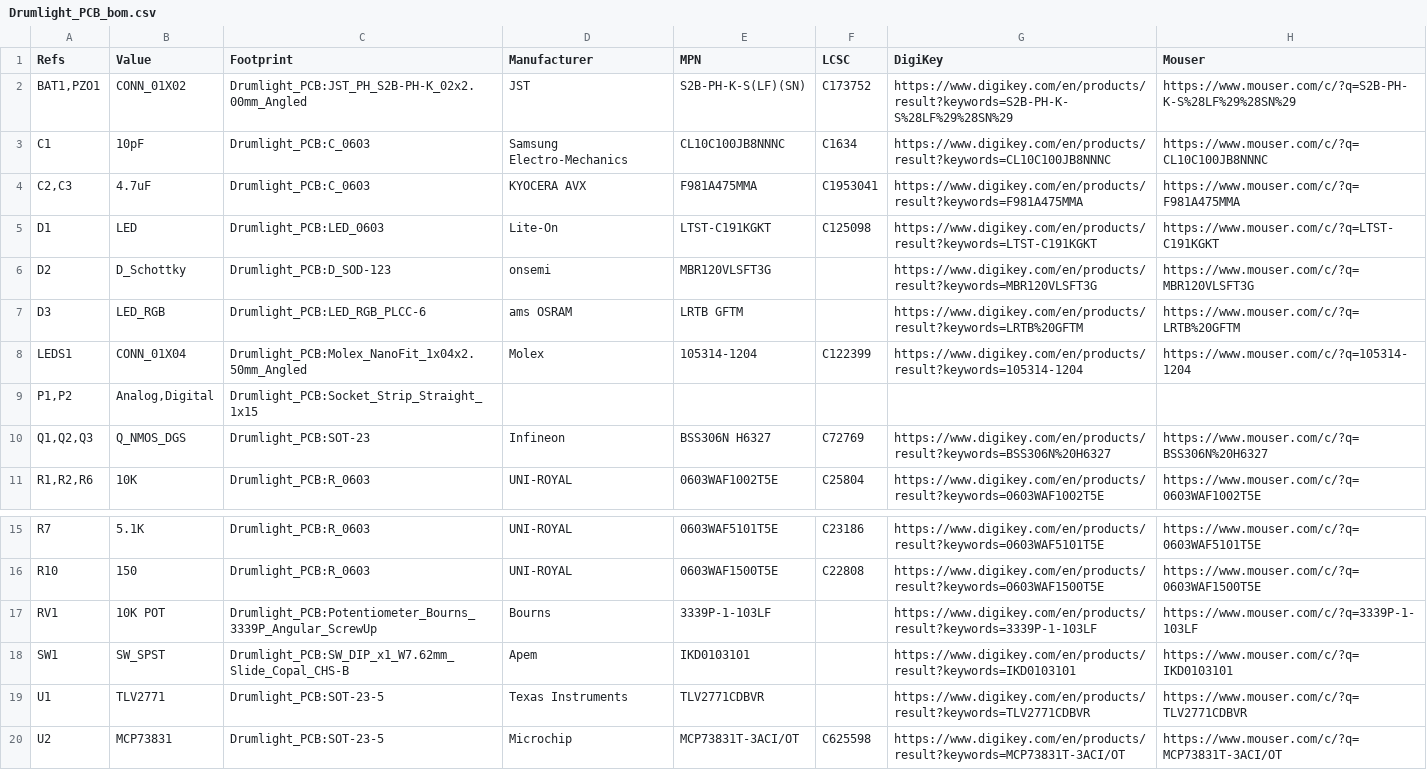
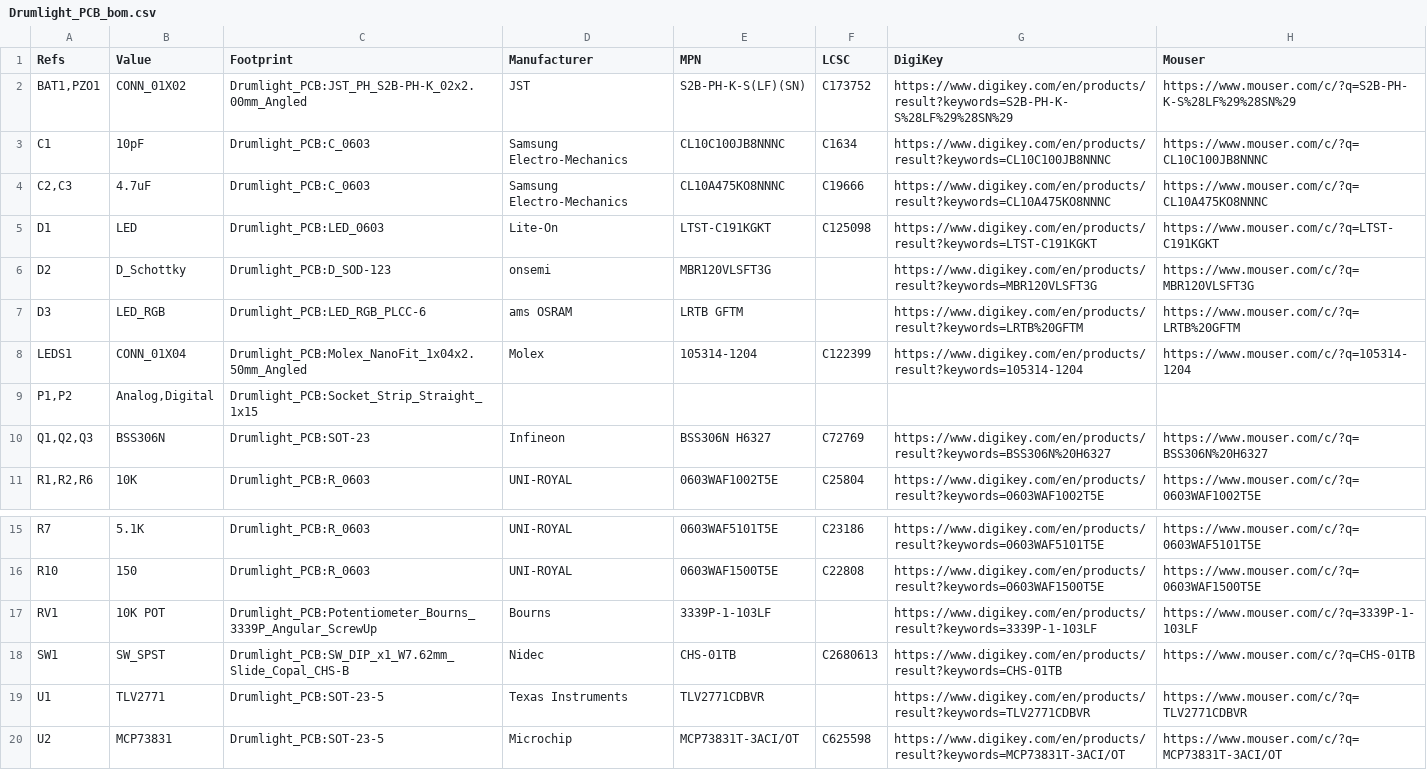
Before and after one commit to whatnick/DrumLights, a CSV file: Drumlight_PCB/Drumlight_PCB_bom.csv, drawn as a sheet; only a part is shown, gaps mark what is left out.

```diff
--- a/Drumlight_PCB/Drumlight_PCB_bom.csv
+++ b/Drumlight_PCB/Drumlight_PCB_bom.csv
@@ -3,3 +3,3 @@
 "C1","10pF","Drumlight_PCB:C_0603","Samsung Electro-Mechanics","CL10C100JB8NNNC","C1634","https://www.digikey.com/en/products/result?keywords=CL10C100JB8NNNC","https://www.mouser.com/c/?q=CL10C100JB8NNNC"
-"C2,C3","4.7uF","Drumlight_PCB:C_0603","KYOCERA AVX","F981A475MMA","C1953041","https://www.digikey.com/en/products/result?keywords=F981A475MMA","https://www.mouser.com/c/?q=F981A475MMA"
+"C2,C3","4.7uF","Drumlight_PCB:C_0603","Samsung Electro-Mechanics","CL10A475KO8NNNC","C19666","https://www.digikey.com/en/products/result?keywords=CL10A475KO8NNNC","https://www.mouser.com/c/?q=CL10A475KO8NNNC"
 "D1","LED","Drumlight_PCB:LED_0603","Lite-On","LTST-C191KGKT","C125098","https://www.digikey.com/en/products/result?keywords=LTST-C191KGKT","https://www.mouser.com/c/?q=LTST-C191KGKT"
@@ -9,3 +9,3 @@
 "P1,P2","Analog,Digital","Drumlight_PCB:Socket_Strip_Straight_1x15","","","","",""
-"Q1,Q2,Q3","Q_NMOS_DGS","Drumlight_PCB:SOT-23","Infineon","BSS306N H6327","C72769","https://www.digikey.com/en/products/result?keywords=BSS306N%20H6327","https://www.mouser.com/c/?q=BSS306N%20H6327"
+"Q1,Q2,Q3","BSS306N","Drumlight_PCB:SOT-23","Infineon","BSS306N H6327","C72769","https://www.digikey.com/en/products/result?keywords=BSS306N%20H6327","https://www.mouser.com/c/?q=BSS306N%20H6327"
 "R1,R2,R6","10K","Drumlight_PCB:R_0603","UNI-ROYAL","0603WAF1002T5E","C25804","https://www.digikey.com/en/products/result?keywords=0603WAF1002T5E","https://www.mouser.com/c/?q=0603WAF1002T5E"
@@ -17,3 +17,3 @@
 "RV1","10K POT","Drumlight_PCB:Potentiometer_Bourns_3339P_Angular_ScrewUp","Bourns","3339P-1-103LF","","https://www.digikey.com/en/products/result?keywords=3339P-1-103LF","https://www.mouser.com/c/?q=3339P-1-103LF"
-"SW1","SW_SPST","Drumlight_PCB:SW_DIP_x1_W7.62mm_Slide_Copal_CHS-B","Apem","IKD0103101","","https://www.digikey.com/en/products/result?keywords=IKD0103101","https://www.mouser.com/c/?q=IKD0103101"
+"SW1","SW_SPST","Drumlight_PCB:SW_DIP_x1_W7.62mm_Slide_Copal_CHS-B","Nidec","CHS-01TB","C2680613","https://www.digikey.com/en/products/result?keywords=CHS-01TB","https://www.mouser.com/c/?q=CHS-01TB"
 "U1","TLV2771","Drumlight_PCB:SOT-23-5","Texas Instruments","TLV2771CDBVR","","https://www.digikey.com/en/products/result?keywords=TLV2771CDBVR","https://www.mouser.com/c/?q=TLV2771CDBVR"
```
Also changed, not shown: 5 other files.
